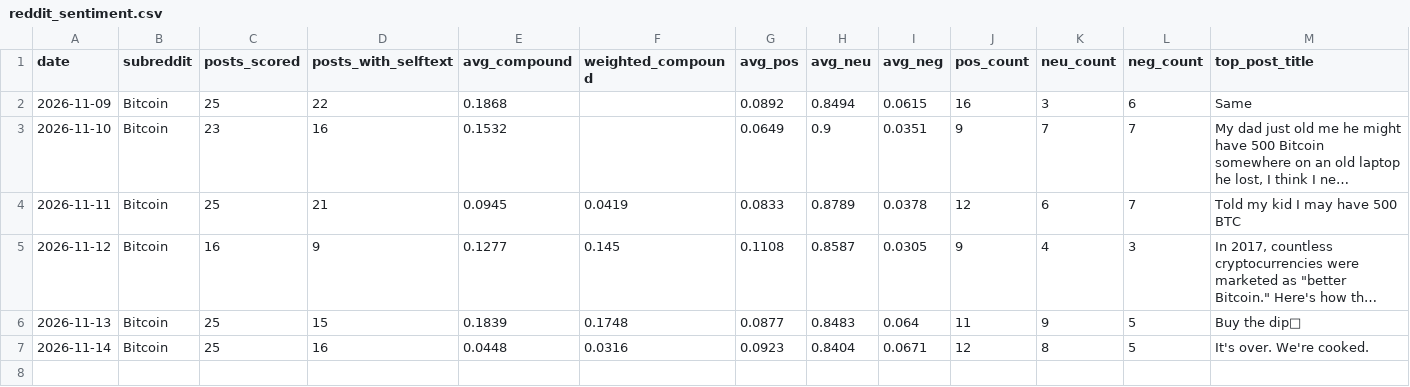
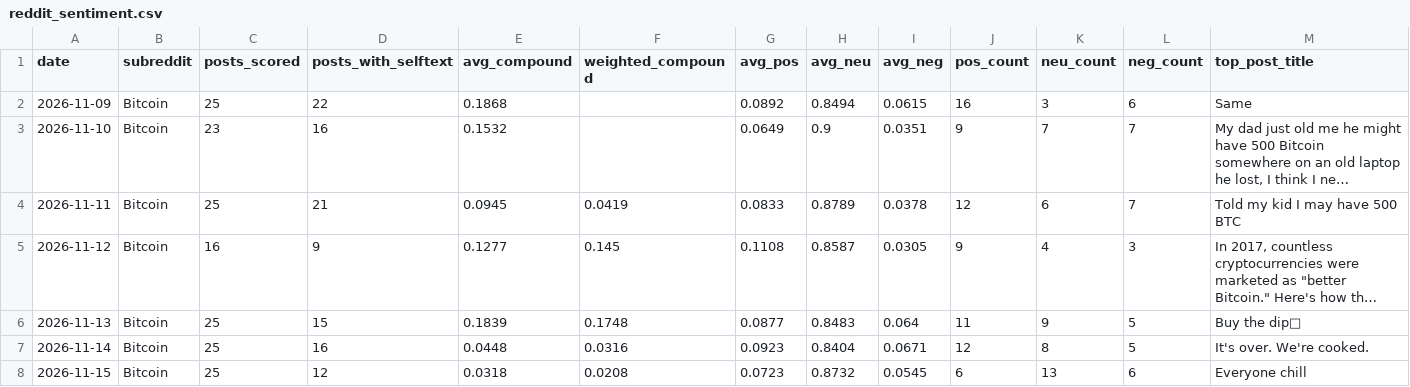
Before and after one commit to HamdaanCode/BTC-Sentiment-Live, a CSV file: data/daily/reddit_sentiment.csv, drawn as a sheet; long unchanged cells end in …; the diff names each change by its address in the sheet, - before the commit and + after, or states it on an @@ line.

```diff
--- a/data/daily/reddit_sentiment.csv
+++ b/data/daily/reddit_sentiment.csv
+row 8: 2026-11-15 | Bitcoin | 25 | 12 | 0.0318 | 0.0208 | 0.0723 | 0.8732 | 0.0545 | 6 | 13 | 6 | Everyone chill
```
Also changed, not shown: data/daily/btc_prices.csv, 2 other files.
